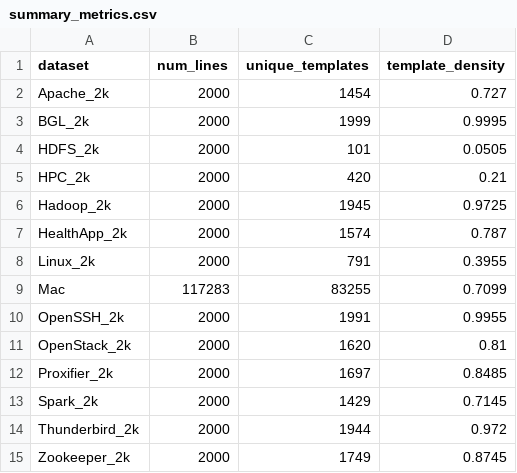
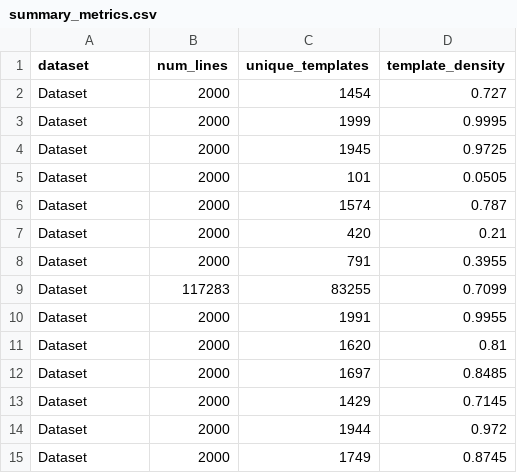
Before and after one commit to ilovecarbss/capstone, a CSV file: Results/summary_metrics.csv, drawn as a sheet.

```diff
--- a/Results/summary_metrics.csv
+++ b/Results/summary_metrics.csv
@@ -1,15 +1,15 @@
 dataset,num_lines,unique_templates,template_density
-Apache_2k,2000,1454,0.727
-BGL_2k,2000,1999,0.9995
-HDFS_2k,2000,101,0.0505
-HPC_2k,2000,420,0.21
-Hadoop_2k,2000,1945,0.9725
-HealthApp_2k,2000,1574,0.787
-Linux_2k,2000,791,0.3955
-Mac,117283,83255,0.7099
-OpenSSH_2k,2000,1991,0.9955
-OpenStack_2k,2000,1620,0.81
-Proxifier_2k,2000,1697,0.8485
-Spark_2k,2000,1429,0.7145
-Thunderbird_2k,2000,1944,0.972
-Zookeeper_2k,2000,1749,0.8745
+Dataset,2000,1454,0.727
+Dataset,2000,1999,0.9995
+Dataset,2000,1945,0.9725
+Dataset,2000,101,0.0505
+Dataset,2000,1574,0.787
+Dataset,2000,420,0.21
+Dataset,2000,791,0.3955
+Dataset,117283,83255,0.7099
+Dataset,2000,1991,0.9955
+Dataset,2000,1620,0.81
+Dataset,2000,1697,0.8485
+Dataset,2000,1429,0.7145
+Dataset,2000,1944,0.972
+Dataset,2000,1749,0.8745
```
Also changed, not shown: 14 other files.
